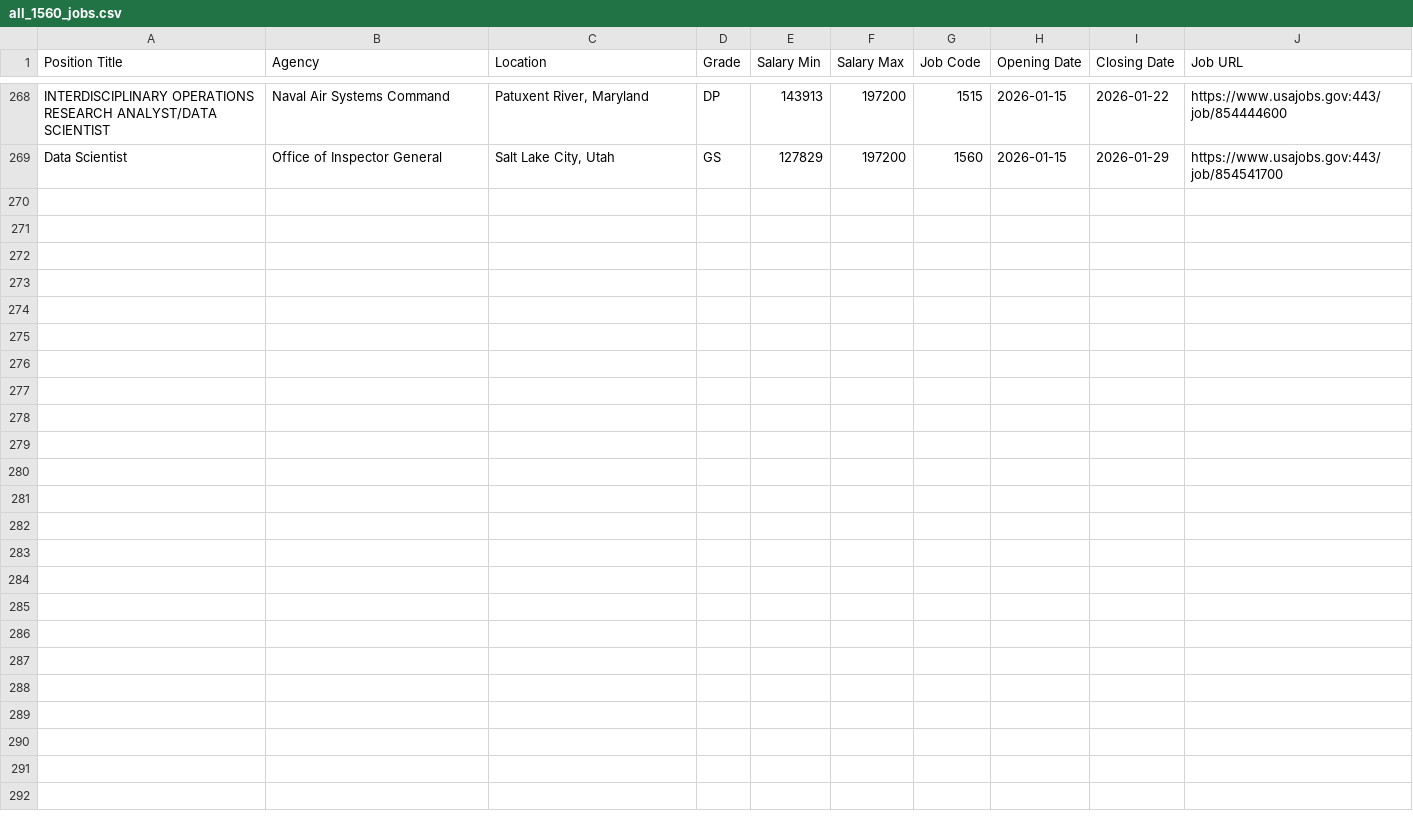
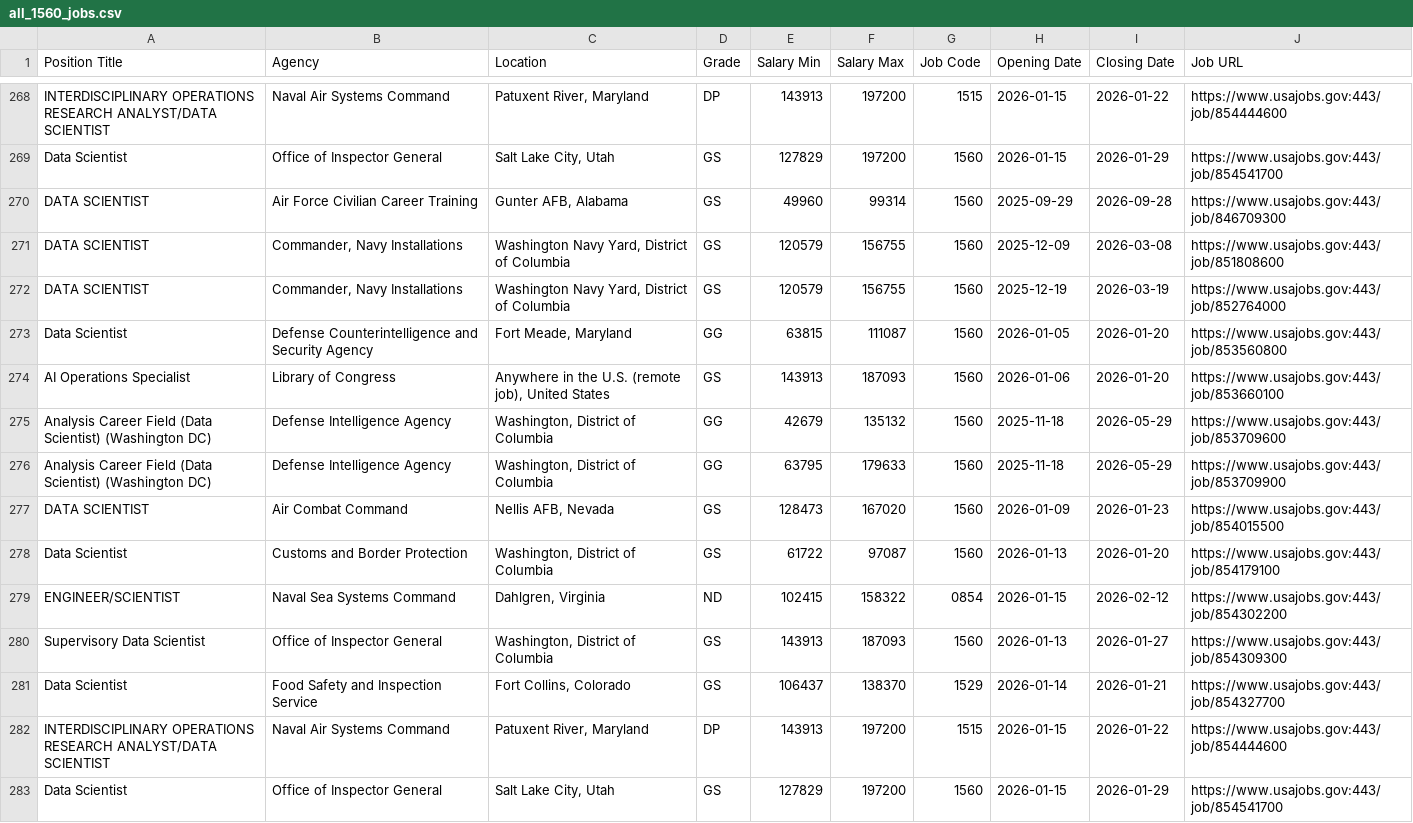
Before and after one commit to fartbagxp/fedjobs, a CSV file: data/raw/all_1560_jobs.csv, drawn as a sheet; only a part is shown, gaps mark what is left out; the diff names each change by its address in the sheet, - before the commit and + after, or states it on an @@ line.

```diff
--- a/data/raw/all_1560_jobs.csv
+++ b/data/raw/all_1560_jobs.csv
+row 270: DATA SCIENTIST | Air Force Civilian Career Training | Gunter AFB, Alabama | GS | 49960 | 99314 | 1560 | 2025-09-29 | 2026-09-28 | https://www.usajobs.gov:443/job/846709300
+row 271: DATA SCIENTIST | Commander, Navy Installations | Washington Navy Yard, District of Columbia | GS | 120579 | 156755 | 1560 | 2025-12-09 | 2026-03-08 | https://www.usajobs.gov:443/job/851808600
+row 272: DATA SCIENTIST | Commander, Navy Installations | Washington Navy Yard, District of Columbia | GS | 120579 | 156755 | 1560 | 2025-12-19 | 2026-03-19 | https://www.usajobs.gov:443/job/852764000
+row 273: Data Scientist | Defense Counterintelligence and Security Agency | Fort Meade, Maryland | GG | 63815 | 111087 | 1560 | 2026-01-05 | 2026-01-20 | https://www.usajobs.gov:443/job/853560800
+row 274: AI Operations Specialist | Library of Congress | Anywhere in the U.S. (remote job), United States | GS | 143913 | 187093 | 1560 | 2026-01-06 | 2026-01-20 | https://www.usajobs.gov:443/job/853660100
+row 275: Analysis Career Field (Data Scientist) (Washington DC) | Defense Intelligence Agency | Washington, District of Columbia | GG | 42679 | 135132 | 1560 | 2025-11-18 | 2026-05-29 | https://www.usajobs.gov:443/job/853709600
+row 276: Analysis Career Field (Data Scientist) (Washington DC) | Defense Intelligence Agency | Washington, District of Columbia | GG | 63795 | 179633 | 1560 | 2025-11-18 | 2026-05-29 | https://www.usajobs.gov:443/job/853709900
+row 277: DATA SCIENTIST | Air Combat Command | Nellis AFB, Nevada | GS | 128473 | 167020 | 1560 | 2026-01-09 | 2026-01-23 | https://www.usajobs.gov:443/job/854015500
+row 278: Data Scientist | Customs and Border Protection | Washington, District of Columbia | GS | 61722 | 97087 | 1560 | 2026-01-13 | 2026-01-20 | https://www.usajobs.gov:443/job/854179100
+row 279: ENGINEER/SCIENTIST | Naval Sea Systems Command | Dahlgren, Virginia | ND | 102415 | 158322 | 0854 | 2026-01-15 | 2026-02-12 | https://www.usajobs.gov:443/job/854302200
+row 280: Supervisory Data Scientist | Office of Inspector General | Washington, District of Columbia | GS | 143913 | 187093 | 1560 | 2026-01-13 | 2026-01-27 | https://www.usajobs.gov:443/job/854309300
+row 281: Data Scientist | Food Safety and Inspection Service | Fort Collins, Colorado | GS | 106437 | 138370 | 1529 | 2026-01-14 | 2026-01-21 | https://www.usajobs.gov:443/job/854327700
+row 282: INTERDISCIPLINARY OPERATIONS RESEARCH ANALYST/DATA SCIENTIST | Naval Air Systems Command | Patuxent River, Maryland | DP | 143913 | 197200 | 1515 | 2026-01-15 | 2026-01-22 | https://www.usajobs.gov:443/job/854444600
+row 283: Data Scientist | Office of Inspector General | Salt Lake City, Utah | GS | 127829 | 197200 | 1560 | 2026-01-15 | 2026-01-29 | https://www.usajobs.gov:443/job/854541700
```
Also changed, not shown: data/raw/all_0854_jobs.csv, data/raw/all_IRS_jobs.csv, 3 other files.
